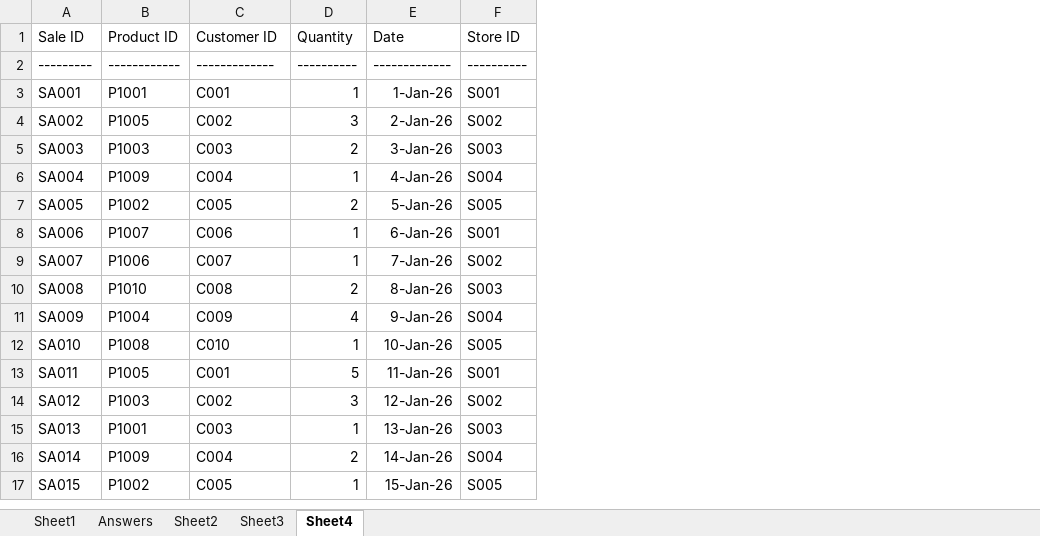
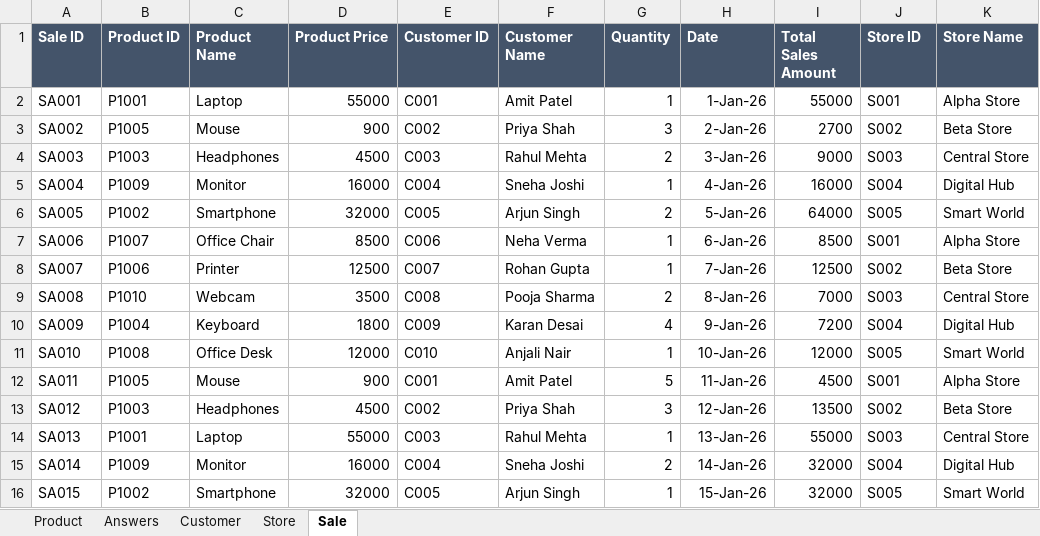
Before and after one commit to Jalpa-DA/Index-Match_Task, an Excel workbook: Jalpa_Index_Match Assignment Task.xlsx, sheet Sale, drawn as a sheet; values as stored, in another font and other column widths than the file's, no borders; removed rows and columns are numbered as before the commit, all else as after; the diff names each change by its address in the sheet, - before the commit and + after, or states it on an @@ line.

```diff
--- a/Jalpa_Index_Match Assignment Task.xlsx (sheet Sale)
+++ b/Jalpa_Index_Match Assignment Task.xlsx (sheet Sale)
-sheet tab: Sheet1
+sheet tab: Product
-sheet tab: Sheet2
+sheet tab: Customer
-sheet tab: Sheet3
+sheet tab: Store
-sheet tab: Sheet4
+sheet tab: Sale
+column C (Product Name), rows 2-16: Laptop | Mouse | Headphones | Monitor | Smartphone | Office Chair | Printer | Webcam | Keyboard | Office Desk | Mouse | Headphones | Laptop | Monitor | Smartphone
+column D (Product Price), rows 2-16: 55000 | 900 | 4500 | 16000 | 32000 | 8500 | 12500 | 3500 | 1800 | 12000 | 900 | 4500 | 55000 | 16000 | 32000
+column F (Customer Name), rows 2-16: Amit Patel | Priya Shah | Rahul Mehta | Sneha Joshi | Arjun Singh | Neha Verma | Rohan Gupta | Pooja Sharma | Karan Desai | Anjali Nair | Amit Patel | Priya Shah | Rahul Mehta | Sneha Joshi | Arjun Singh
+column I (Total Sales Amount), rows 2-16: 55000 | 2700 | 9000 | 16000 | 64000 | 8500 | 12500 | 7000 | 7200 | 12000 | 4500 | 13500 | 55000 | 32000 | 32000
+column K (Store Name), rows 2-16: Alpha Store | Beta Store | Central Store | Digital Hub | Smart World | Alpha Store | Beta Store | Central Store | Digital Hub | Smart World | Alpha Store | Beta Store | Central Store | Digital Hub | Smart World
@@ A1:B1 fill: none → #44546A, bold: off → on, text colour: black → #FFFFFF @@
@@ E1 fill: none → #44546A, bold: off → on, text colour: black → #FFFFFF @@
@@ G1:H1 fill: none → #44546A, bold: off → on, text colour: black → #FFFFFF @@
@@ J1 fill: none → #44546A, bold: off → on, text colour: black → #FFFFFF @@
-row 2: --------- | ------------ | ------------- | ---------- | ------------- | ----------
```
Also changed, not shown: sheet Answers, formulas that keep their value.
